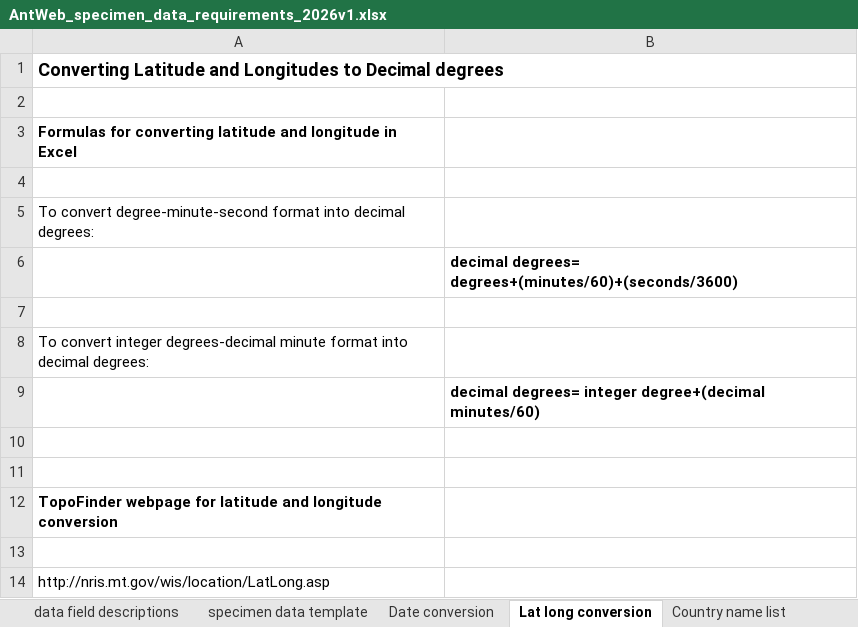
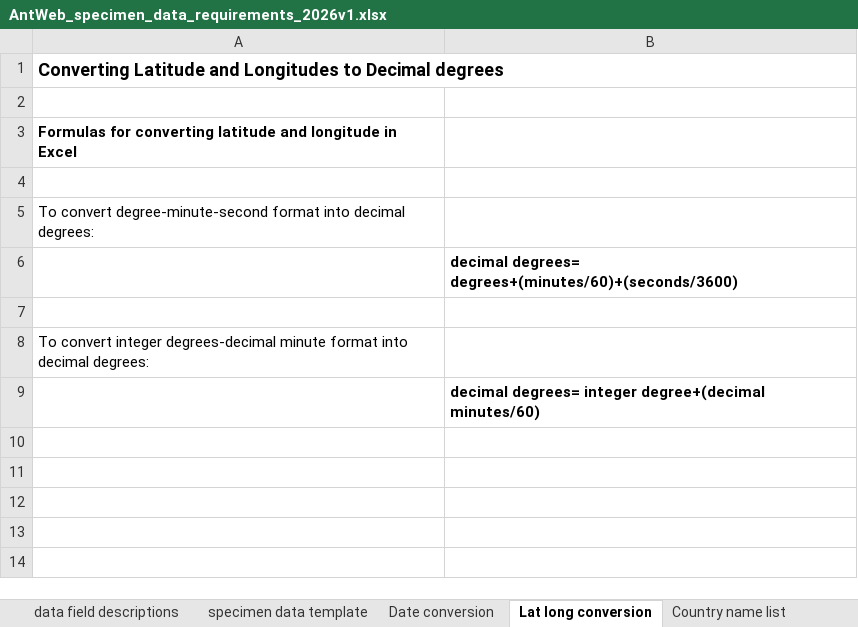
Before and after one commit to calacademy-research/antweb, an Excel workbook: web/web/homepage/AntWeb_specimen_data_requirements_2026v1.xlsx, sheet Lat long conversion, drawn as a sheet; values as stored, in another font and other column widths than the file's, no borders; the diff names each change by its address in the sheet, - before the commit and + after, or states it on an @@ line.

```diff
--- a/web/web/homepage/AntWeb_specimen_data_requirements_2026v1.xlsx (sheet Lat long conversion)
+++ b/web/web/homepage/AntWeb_specimen_data_requirements_2026v1.xlsx (sheet Lat long conversion)
-row 10: (empty)
-row 11: (empty)
-row 12: TopoFinder webpage for latitude and longitude conversion
-row 13: (empty)
-row 14: http://nris.mt.gov/wis/location/LatLong.asp
```
Also changed, not shown: charts or pictures.
